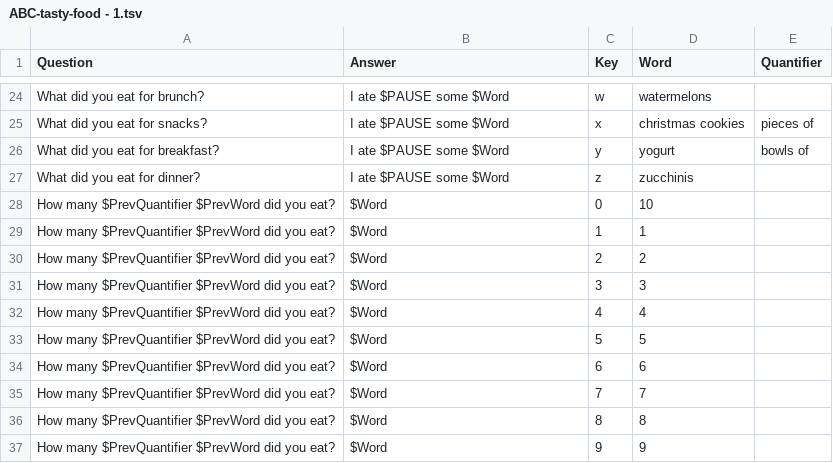
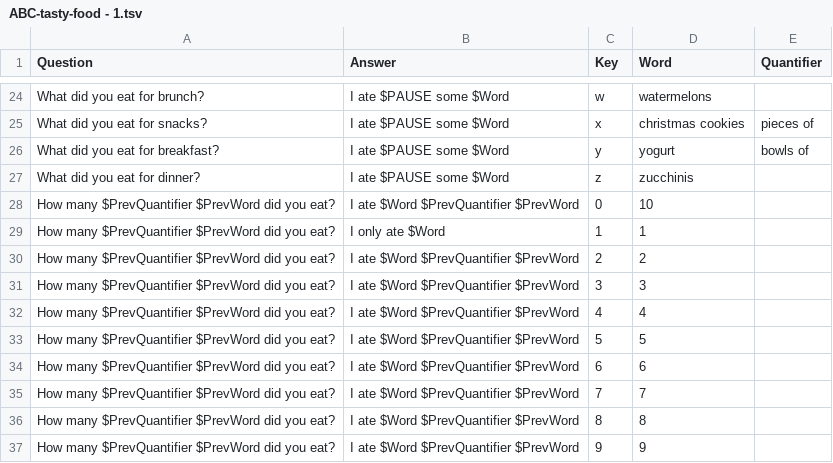
Before and after one commit to SlowBubble/k4k, a TSV file: appPlay/level1Assets/ABC-tasty-food - 1.tsv, drawn as a sheet; only a part is shown, gaps mark what is left out.

```diff
--- a/appPlay/level1Assets/ABC-tasty-food - 1.tsv
+++ b/appPlay/level1Assets/ABC-tasty-food - 1.tsv
@@ -27,11 +27,11 @@ What did you eat for breakfast?	I ate $PAUSE some $Word	y	yogurt	bowls of
 What did you eat for dinner?	I ate $PAUSE some $Word	z	zucchinis	
-How many $PrevQuantifier $PrevWord did you eat?	$Word	0	10	
-How many $PrevQuantifier $PrevWord did you eat?	$Word	1	1	
-How many $PrevQuantifier $PrevWord did you eat?	$Word	2	2	
-How many $PrevQuantifier $PrevWord did you eat?	$Word	3	3	
-How many $PrevQuantifier $PrevWord did you eat?	$Word	4	4	
-How many $PrevQuantifier $PrevWord did you eat?	$Word	5	5	
-How many $PrevQuantifier $PrevWord did you eat?	$Word	6	6	
-How many $PrevQuantifier $PrevWord did you eat?	$Word	7	7	
-How many $PrevQuantifier $PrevWord did you eat?	$Word	8	8	
-How many $PrevQuantifier $PrevWord did you eat?	$Word	9	9	
+How many $PrevQuantifier $PrevWord did you eat?	I ate $Word $PrevQuantifier $PrevWord	0	10	
+How many $PrevQuantifier $PrevWord did you eat?	I only ate $Word	1	1	
+How many $PrevQuantifier $PrevWord did you eat?	I ate $Word $PrevQuantifier $PrevWord	2	2	
+How many $PrevQuantifier $PrevWord did you eat?	I ate $Word $PrevQuantifier $PrevWord	3	3	
+How many $PrevQuantifier $PrevWord did you eat?	I ate $Word $PrevQuantifier $PrevWord	4	4	
+How many $PrevQuantifier $PrevWord did you eat?	I ate $Word $PrevQuantifier $PrevWord	5	5	
+How many $PrevQuantifier $PrevWord did you eat?	I ate $Word $PrevQuantifier $PrevWord	6	6	
+How many $PrevQuantifier $PrevWord did you eat?	I ate $Word $PrevQuantifier $PrevWord	7	7	
+How many $PrevQuantifier $PrevWord did you eat?	I ate $Word $PrevQuantifier $PrevWord	8	8	
+How many $PrevQuantifier $PrevWord did you eat?	I ate $Word $PrevQuantifier $PrevWord	9	9	
```
Also changed, not shown: appPlay/level2Assets/ABC-where-did-you-go - 1.tsv, 3 other files.
